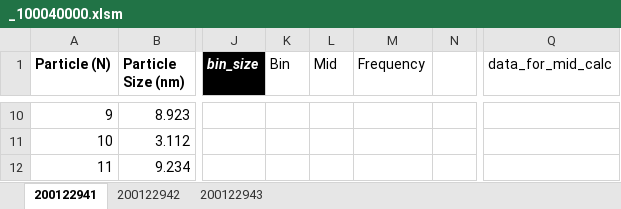
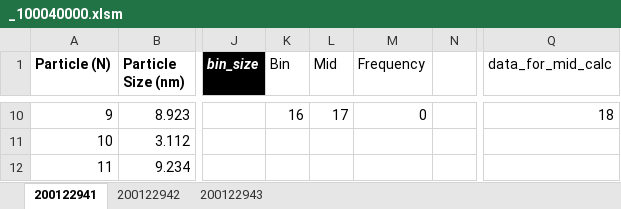
Before and after one commit to cvrl10/mini_project, an Excel workbook: 100040000/_100040000.xlsm, sheet 200122941, drawn as a sheet; only a part is shown, gaps mark what is left out; values as stored, in another font and other column widths than the file's, no borders; charts and pictures and conditional formats not drawn; the diff covers the shown part only; the diff names each change by its address in the sheet, - before the commit and + after, or states it on an @@ line.

```diff
--- a/100040000/_100040000.xlsm (sheet 200122941)
+++ b/100040000/_100040000.xlsm (sheet 200122941)
-K10 (Bin): (empty)
+K10 (Bin): 16
-L10 (Mid): (empty)
+L10 (Mid): 17
-M10 (Frequency): (empty)
+M10 (Frequency): 0
-Q10 (data_for_mid_calc): (empty)
+Q10 (data_for_mid_calc): 18
```
Also changed, not shown: 32 edited cells elsewhere in this sheet, sheet 200122943, sheet 200122942, charts or pictures, 100040002/_100040002.xlsm, 5 other files.
